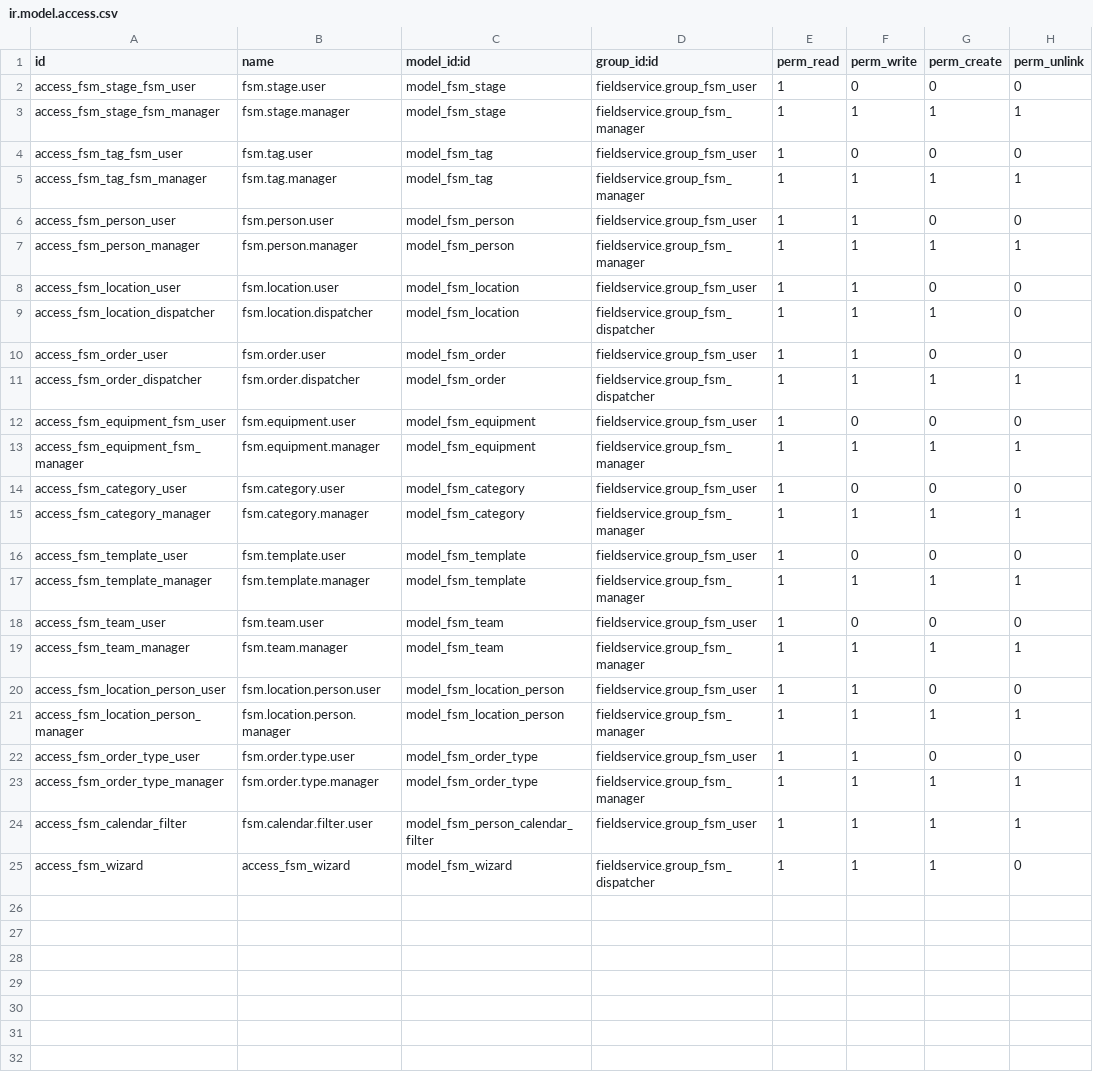
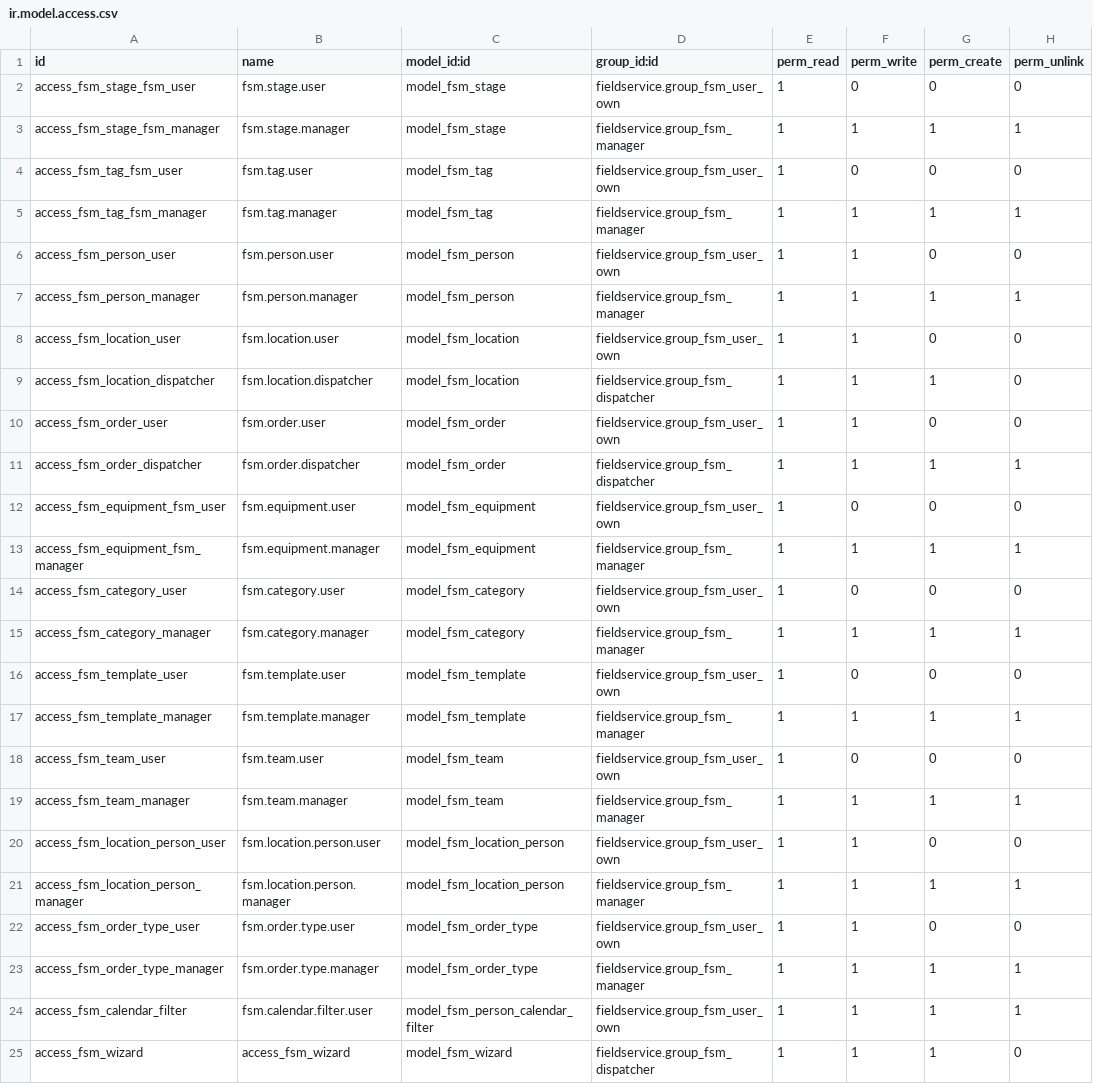
Before and after one commit to ledoent/field-service, a CSV file: fieldservice/security/ir.model.access.csv, drawn as a sheet.

Commit message:
[IMP] fieldservice: basic security
- Add a lower security group whose members only have access to their own
field service orders.
- Add related partner to location and worker forms to easily check the
relationship.

```diff
--- a/fieldservice/security/ir.model.access.csv
+++ b/fieldservice/security/ir.model.access.csv
@@ -1,25 +1,25 @@
 id,name,model_id:id,group_id:id,perm_read,perm_write,perm_create,perm_unlink
-access_fsm_stage_fsm_user,fsm.stage.user,model_fsm_stage,fieldservice.group_fsm_user,1,0,0,0
+access_fsm_stage_fsm_user,fsm.stage.user,model_fsm_stage,fieldservice.group_fsm_user_own,1,0,0,0
 access_fsm_stage_fsm_manager,fsm.stage.manager,model_fsm_stage,fieldservice.group_fsm_manager,1,1,1,1
-access_fsm_tag_fsm_user,fsm.tag.user,model_fsm_tag,fieldservice.group_fsm_user,1,0,0,0
+access_fsm_tag_fsm_user,fsm.tag.user,model_fsm_tag,fieldservice.group_fsm_user_own,1,0,0,0
 access_fsm_tag_fsm_manager,fsm.tag.manager,model_fsm_tag,fieldservice.group_fsm_manager,1,1,1,1
-access_fsm_person_user,fsm.person.user,model_fsm_person,fieldservice.group_fsm_user,1,1,0,0
+access_fsm_person_user,fsm.person.user,model_fsm_person,fieldservice.group_fsm_user_own,1,1,0,0
 access_fsm_person_manager,fsm.person.manager,model_fsm_person,fieldservice.group_fsm_manager,1,1,1,1
-access_fsm_location_user,fsm.location.user,model_fsm_location,fieldservice.group_fsm_user,1,1,0,0
+access_fsm_location_user,fsm.location.user,model_fsm_location,fieldservice.group_fsm_user_own,1,1,0,0
 access_fsm_location_dispatcher,fsm.location.dispatcher,model_fsm_location,fieldservice.group_fsm_dispatcher,1,1,1,0
-access_fsm_order_user,fsm.order.user,model_fsm_order,fieldservice.group_fsm_user,1,1,0,0
+access_fsm_order_user,fsm.order.user,model_fsm_order,fieldservice.group_fsm_user_own,1,1,0,0
 access_fsm_order_dispatcher,fsm.order.dispatcher,model_fsm_order,fieldservice.group_fsm_dispatcher,1,1,1,1
-access_fsm_equipment_fsm_user,fsm.equipment.user,model_fsm_equipment,fieldservice.group_fsm_user,1,0,0,0
+access_fsm_equipment_fsm_user,fsm.equipment.user,model_fsm_equipment,fieldservice.group_fsm_user_own,1,0,0,0
 access_fsm_equipment_fsm_manager,fsm.equipment.manager,model_fsm_equipment,fieldservice.group_fsm_manager,1,1,1,1
-access_fsm_category_user,fsm.category.user,model_fsm_category,fieldservice.group_fsm_user,1,0,0,0
+access_fsm_category_user,fsm.category.user,model_fsm_category,fieldservice.group_fsm_user_own,1,0,0,0
 access_fsm_category_manager,fsm.category.manager,model_fsm_category,fieldservice.group_fsm_manager,1,1,1,1
-access_fsm_template_user,fsm.template.user,model_fsm_template,fieldservice.group_fsm_user,1,0,0,0
+access_fsm_template_user,fsm.template.user,model_fsm_template,fieldservice.group_fsm_user_own,1,0,0,0
 access_fsm_template_manager,fsm.template.manager,model_fsm_template,fieldservice.group_fsm_manager,1,1,1,1
-access_fsm_team_user,fsm.team.user,model_fsm_team,fieldservice.group_fsm_user,1,0,0,0
+access_fsm_team_user,fsm.team.user,model_fsm_team,fieldservice.group_fsm_user_own,1,0,0,0
 access_fsm_team_manager,fsm.team.manager,model_fsm_team,fieldservice.group_fsm_manager,1,1,1,1
-access_fsm_location_person_user,fsm.location.person.user,model_fsm_location_person,fieldservice.group_fsm_user,1,1,0,0
+access_fsm_location_person_user,fsm.location.person.user,model_fsm_location_person,fieldservice.group_fsm_user_own,1,1,0,0
 access_fsm_location_person_manager,fsm.location.person.manager,model_fsm_location_person,fieldservice.group_fsm_manager,1,1,1,1
-access_fsm_order_type_user,fsm.order.type.user,model_fsm_order_type,fieldservice.group_fsm_user,1,1,0,0
+access_fsm_order_type_user,fsm.order.type.user,model_fsm_order_type,fieldservice.group_fsm_user_own,1,1,0,0
 access_fsm_order_type_manager,fsm.order.type.manager,model_fsm_order_type,fieldservice.group_fsm_manager,1,1,1,1
-access_fsm_calendar_filter,fsm.calendar.filter.user,model_fsm_person_calendar_filter,fieldservice.group_fsm_user,1,1,1,1
+access_fsm_calendar_filter,fsm.calendar.filter.user,model_fsm_person_calendar_filter,fieldservice.group_fsm_user_own,1,1,1,1
 access_fsm_wizard,access_fsm_wizard,model_fsm_wizard,fieldservice.group_fsm_dispatcher,1,1,1,0
```
Also changed, not shown: 7 other files.
